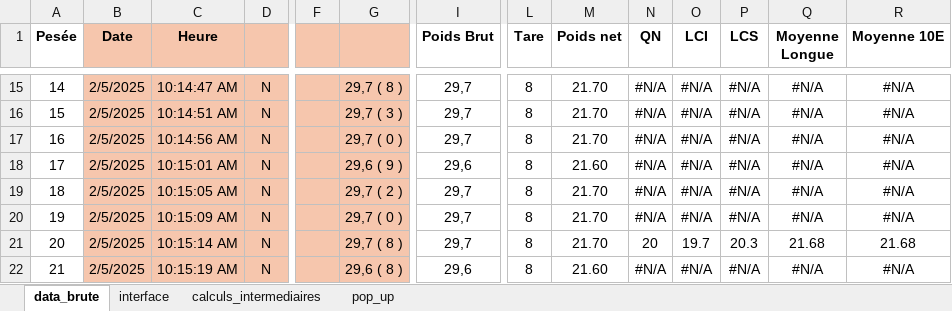
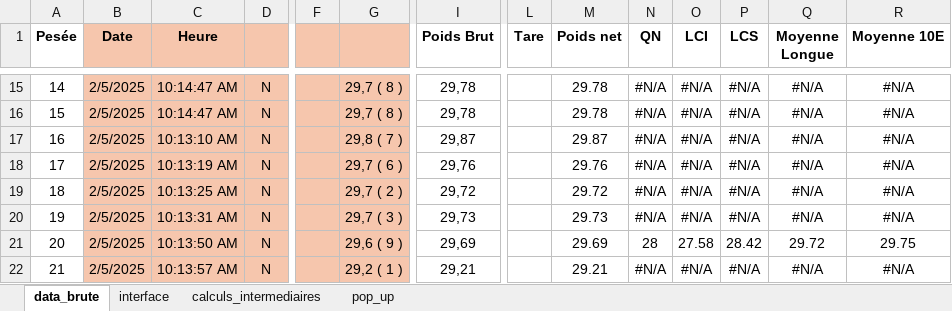
Before and after one commit to adasilva33/balance_solina, an Excel workbook: Balance.xlsm, sheet data_brute, drawn as a sheet; only a part is shown, gaps mark what is left out; values as stored, in another font and other column widths than the file's, no borders; charts and pictures not drawn; the diff covers the shown part only; the diff names each change by its address in the sheet, - before the commit and + after, or states it on an @@ line.

Commit message:
adjust alert + y_axis autoscaled + tare not considered + 2 digits +unitaires only last row

```diff
--- a/Balance.xlsm (sheet data_brute)
+++ b/Balance.xlsm (sheet data_brute)
-I15:I16 (Poids Brut): 29,7
+I15:I16 (Poids Brut): 29,78
-L15:L22 (Tare): 8
+L15:L22 (Tare): (empty)
-M15:M16 (Poids net): 21.70
+M15:M16 (Poids net): 29.78
-C16 (Heure): 10:14:51 AM
+C16 (Heure): 10:14:47 AM
-G16: 29,7 ( 3 )
+G16: 29,7 ( 8 )
-C17 (Heure): 10:14:56 AM
+C17 (Heure): 10:13:10 AM
-G17: 29,7 ( 0 )
+G17: 29,8 ( 7 )
-I17 (Poids Brut): 29,7
+I17 (Poids Brut): 29,87
-M17 (Poids net): 21.70
+M17 (Poids net): 29.87
-C18 (Heure): 10:15:01 AM
+C18 (Heure): 10:13:19 AM
-G18: 29,6 ( 9 )
+G18: 29,7 ( 6 )
-I18 (Poids Brut): 29,6
+I18 (Poids Brut): 29,76
-M18 (Poids net): 21.60
+M18 (Poids net): 29.76
-C19 (Heure): 10:15:05 AM
+C19 (Heure): 10:13:25 AM
-I19 (Poids Brut): 29,7
+I19 (Poids Brut): 29,72
-M19 (Poids net): 21.70
+M19 (Poids net): 29.72
-C20 (Heure): 10:15:09 AM
+C20 (Heure): 10:13:31 AM
-G20: 29,7 ( 0 )
+G20: 29,7 ( 3 )
-I20 (Poids Brut): 29,7
+I20 (Poids Brut): 29,73
-M20 (Poids net): 21.70
+M20 (Poids net): 29.73
-C21 (Heure): 10:15:14 AM
+C21 (Heure): 10:13:50 AM
-G21: 29,7 ( 8 )
+G21: 29,6 ( 9 )
-I21 (Poids Brut): 29,7
+I21 (Poids Brut): 29,69
-M21 (Poids net): 21.70
+M21 (Poids net): 29.69
-N21 (QN): 20
+N21 (QN): 28
-O21 (LCI): 19.7
+O21 (LCI): 27.58
-P21 (LCS): 20.3
+P21 (LCS): 28.42
-Q21 (Moyenne Longue): 21.68
+Q21 (Moyenne Longue): 29.72
-R21 (Moyenne 10E): 21.68
+R21 (Moyenne 10E): 29.75
-C22 (Heure): 10:15:19 AM
+C22 (Heure): 10:13:57 AM
-G22: 29,6 ( 8 )
+G22: 29,2 ( 1 )
-I22 (Poids Brut): 29,6
+I22 (Poids Brut): 29,21
-M22 (Poids net): 21.60
+M22 (Poids net): 29.21
```
Also changed, not shown: other rows of this sheet, sheet calculs_intermediaires, sheet interface, sheet pop_up, hidden cells, charts or pictures, 5 other files.
